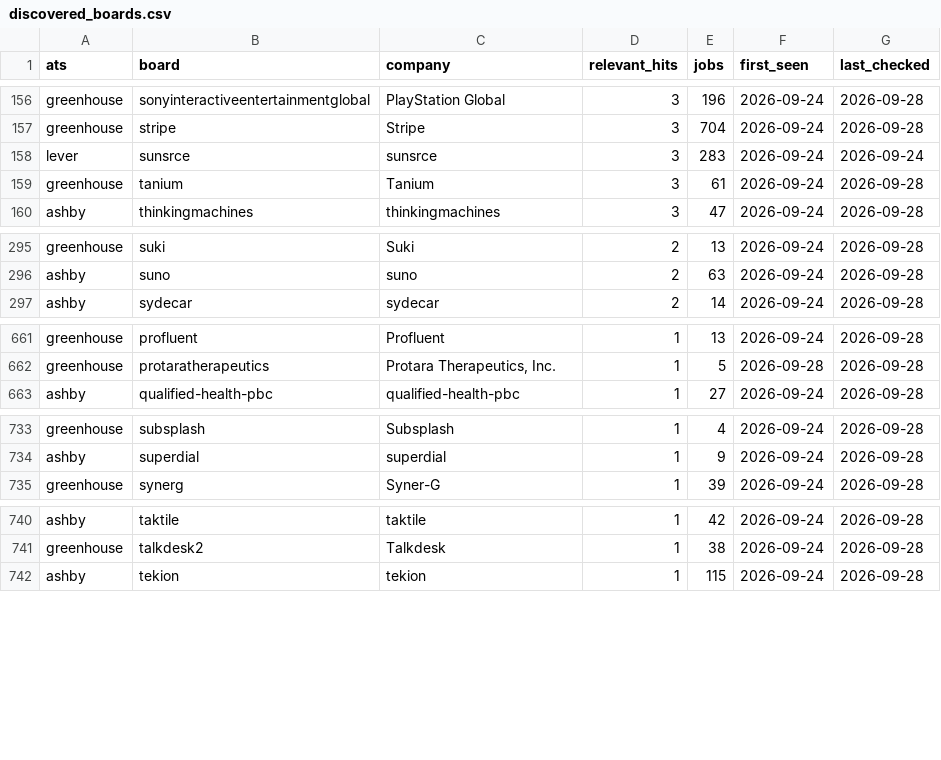
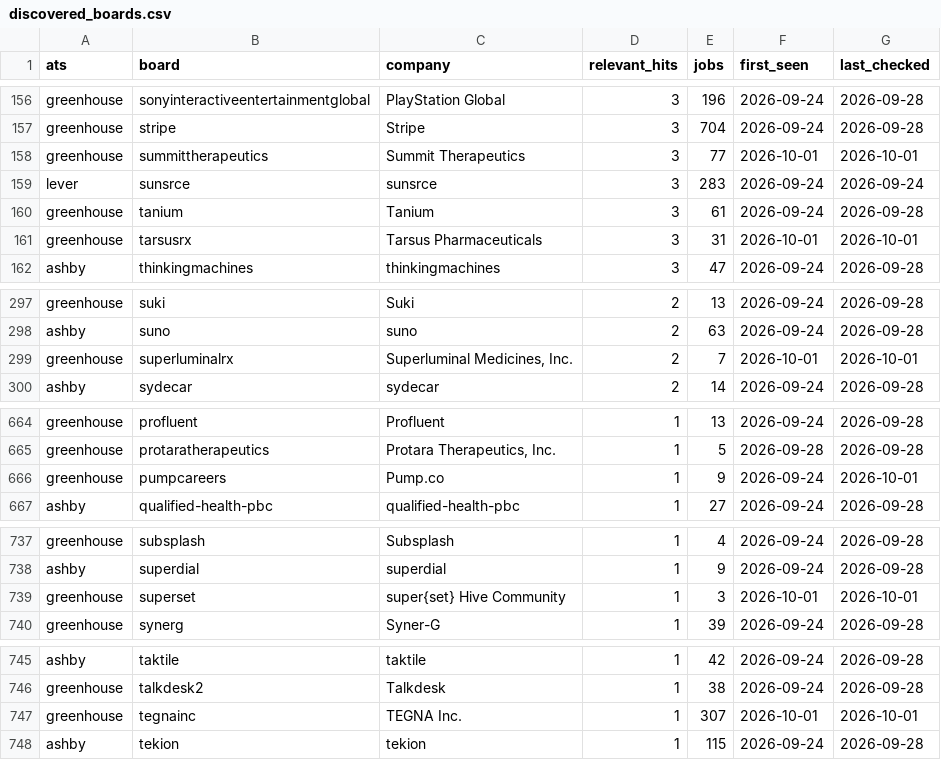
Before and after one commit to sr104696/Claudey, a CSV file: data/discovered_boards.csv, drawn as a sheet; only a part is shown, gaps mark what is left out.

```diff
--- a/data/discovered_boards.csv
+++ b/data/discovered_boards.csv
@@ -157,4 +157,6 @@ greenhouse,sonyinteractiveentertainmentglobal,PlayStation Global,3,196,2026-09-2
 greenhouse,stripe,Stripe,3,704,2026-09-24,2026-09-28
+greenhouse,summittherapeutics,Summit Therapeutics,3,77,2026-10-01,2026-10-01
 lever,sunsrce,sunsrce,3,283,2026-09-24,2026-09-24
 greenhouse,tanium,Tanium,3,61,2026-09-24,2026-09-28
+greenhouse,tarsusrx,Tarsus Pharmaceuticals,3,31,2026-10-01,2026-10-01
 ashby,thinkingmachines,thinkingmachines,3,47,2026-09-24,2026-09-28
@@ -296,2 +298,3 @@ greenhouse,suki,Suki,2,13,2026-09-24,2026-09-28
 ashby,suno,suno,2,63,2026-09-24,2026-09-28
+greenhouse,superluminalrx,"Superluminal Medicines, Inc.",2,7,2026-10-01,2026-10-01
 ashby,sydecar,sydecar,2,14,2026-09-24,2026-09-28
@@ -662,2 +665,3 @@ greenhouse,profluent,Profluent,1,13,2026-09-24,2026-09-28
 greenhouse,protaratherapeutics,"Protara Therapeutics, Inc.",1,5,2026-09-28,2026-09-28
+greenhouse,pumpcareers,Pump.co,1,9,2026-09-24,2026-10-01
 ashby,qualified-health-pbc,qualified-health-pbc,1,27,2026-09-24,2026-09-28
@@ -734,2 +738,3 @@ greenhouse,subsplash,Subsplash,1,4,2026-09-24,2026-09-28
 ashby,superdial,superdial,1,9,2026-09-24,2026-09-28
+greenhouse,superset,super{set} Hive Community ,1,3,2026-10-01,2026-10-01
 greenhouse,synerg,Syner-G,1,39,2026-09-24,2026-09-28
@@ -741,2 +746,3 @@ ashby,taktile,taktile,1,42,2026-09-24,2026-09-28
 greenhouse,talkdesk2,Talkdesk,1,38,2026-09-24,2026-09-28
+greenhouse,tegnainc,TEGNA Inc.,1,307,2026-10-01,2026-10-01
 ashby,tekion,tekion,1,115,2026-09-24,2026-09-28
```
Also changed, not shown: data/source_health.csv, seeds/companies.csv, 29 other files.
